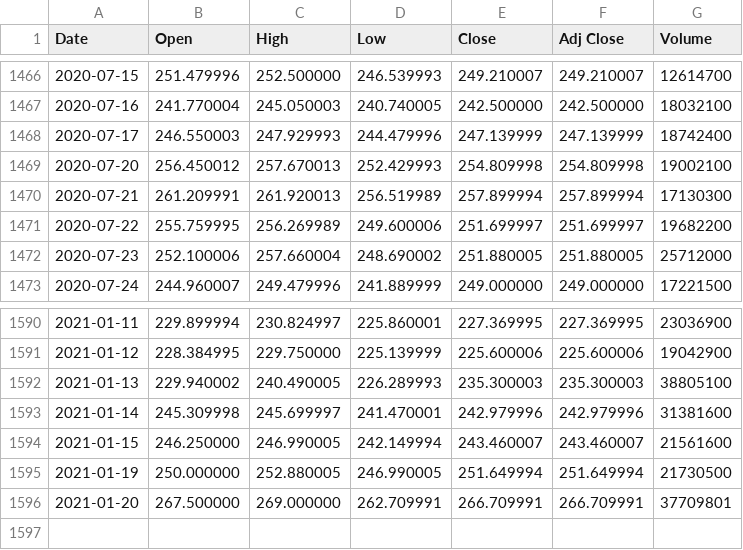
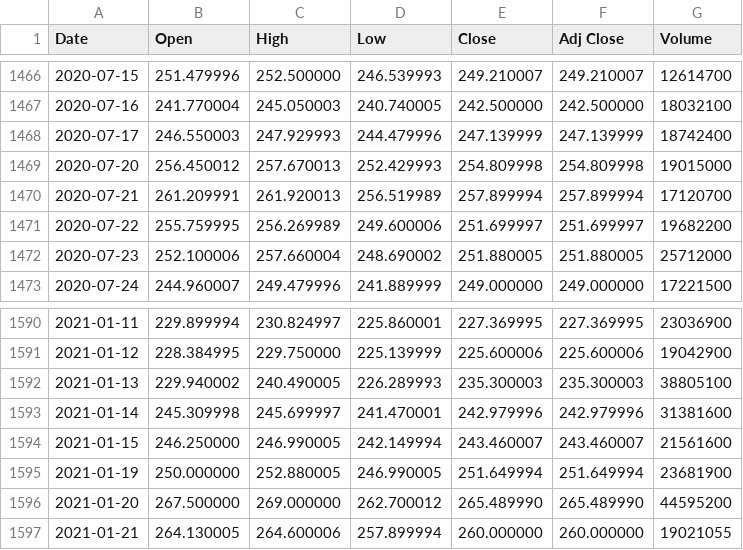
Before and after one commit to UkiDLucas/MarketIndicators.jl, a CSV file: src/DATA/original/BABA.csv, drawn as a sheet; only a part is shown, gaps mark what is left out.

```diff
--- a/src/DATA/original/BABA.csv
+++ b/src/DATA/original/BABA.csv
@@ -1468,4 +1468,4 @@ Date,Open,High,Low,Close,Adj Close,Volume
 2020-07-17,246.550003,247.929993,244.479996,247.139999,247.139999,18742400
-2020-07-20,256.450012,257.670013,252.429993,254.809998,254.809998,19002100
-2020-07-21,261.209991,261.920013,256.519989,257.899994,257.899994,17130300
+2020-07-20,256.450012,257.670013,252.429993,254.809998,254.809998,19015000
+2020-07-21,261.209991,261.920013,256.519989,257.899994,257.899994,17120700
 2020-07-22,255.759995,256.269989,249.600006,251.699997,251.699997,19682200
@@ -1594,3 +1594,4 @@ Date,Open,High,Low,Close,Adj Close,Volume
 2021-01-15,246.250000,246.990005,242.149994,243.460007,243.460007,21561600
-2021-01-19,250.000000,252.880005,246.990005,251.649994,251.649994,21730500
-2021-01-20,267.500000,269.000000,262.709991,266.709991,266.709991,37709801
+2021-01-19,250.000000,252.880005,246.990005,251.649994,251.649994,23681900
+2021-01-20,267.500000,269.000000,262.700012,265.489990,265.489990,44595200
+2021-01-21,264.130005,264.600006,257.899994,260.000000,260.000000,19021055
```
Also changed, not shown: src/DATA/original/AAPL.csv, src/DATA/original/HD.csv, 31 other files.
